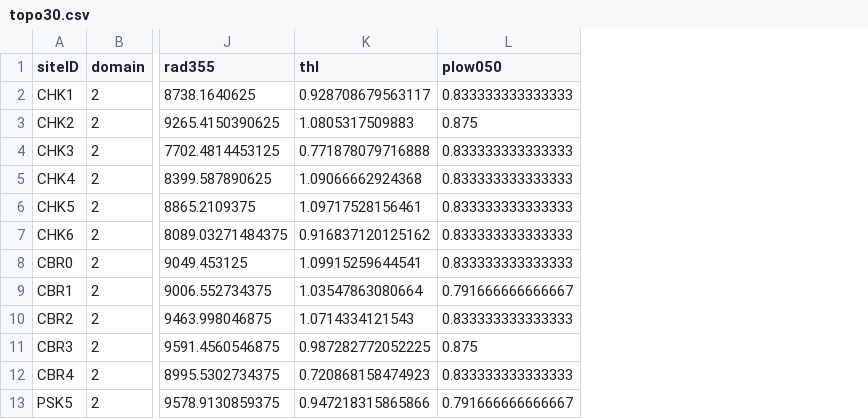
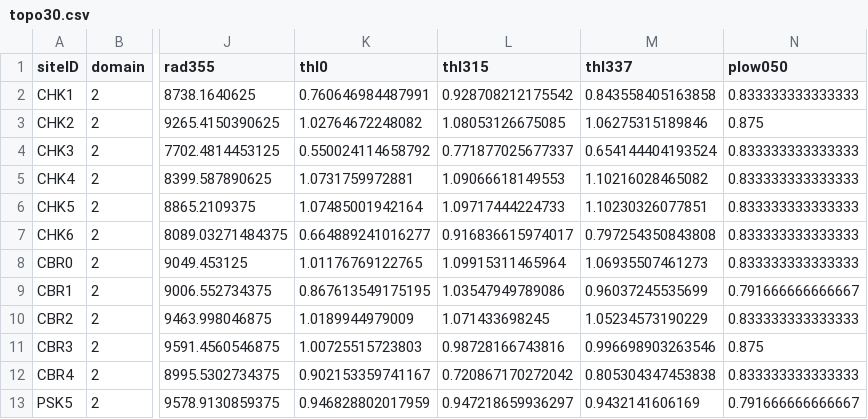
Before and after one commit to ajijohn/table-mt-microclimate-2012, a CSV file: data/csv_masters/topo30.csv, drawn as a sheet; only a part is shown, gaps mark what is left out; removed rows and columns are numbered as before the commit, all else as after; the diff names each change by its address in the sheet, - before the commit and + after, or states it on an @@ line.

```diff
--- a/data/csv_masters/topo30.csv
+++ b/data/csv_masters/topo30.csv
-column K (thl), rows 2-13: 0.928708679563117 | 1.0805317509883 | 0.771878079716888 | 1.09066662924368 | 1.09717528156461 | 0.916837120125162 | 1.09915259644541 | 1.03547863080664 | 1.0714334121543 | 0.987282772052225 | 0.720868158474923 | 0.947218315865866
+column K (thl0), rows 2-13: 0.760646984487991 | 1.02764672248082 | 0.550024114658792 | 1.0731759972881 | 1.07485001942164 | 0.664889241016277 | 1.01176769122765 | 0.867613549175195 | 1.0189944979009 | 1.00725515723803 | 0.902153359741167 | 0.946828802017959
+column L (thl315), rows 2-13: 0.928708212175542 | 1.08053126675085 | 0.771877025677337 | 1.09066618149553 | 1.09717444224733 | 0.916836615974017 | 1.09915311465964 | 1.03547949789086 | 1.071433698245 | 0.98728166743816 | 0.720867170272042 | 0.947218659936297
+column M (thl337), rows 2-13: 0.843558405163858 | 1.06275315189846 | 0.654144404193524 | 1.10216028465082 | 1.10230326077851 | 0.797254350843808 | 1.06935507461273 | 0.96037245535699 | 1.05234573190229 | 0.996698903263546 | 0.805304347453838 | 0.9432141606169
```
Also changed, not shown: data/csv_masters/topo10.csv, 7 other files.
